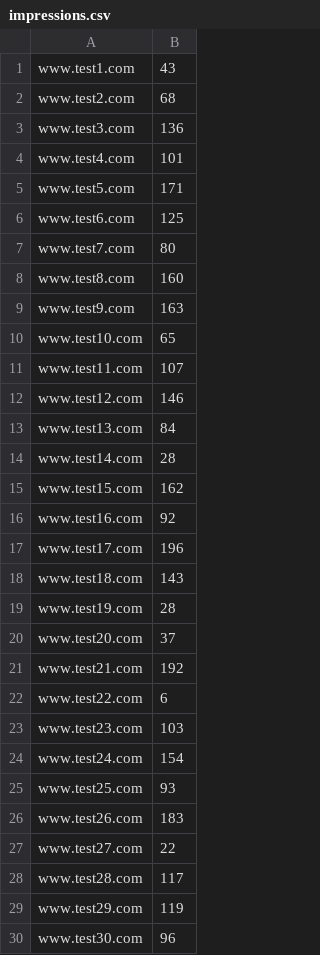
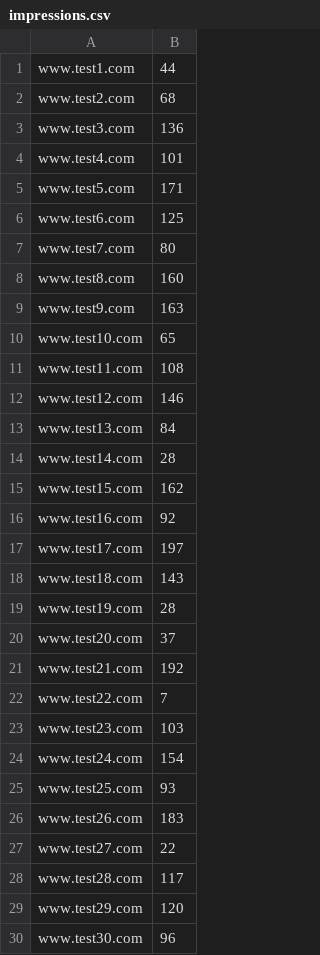
Before and after one commit to OmarHatemSalem/Search_Engine, a CSV file: impressions.csv, drawn as a sheet.

```diff
--- a/impressions.csv
+++ b/impressions.csv
@@ -1,2 +1,2 @@
-www.test1.com,43
+www.test1.com,44
 www.test2.com,68
@@ -10,3 +10,3 @@ www.test9.com,163
 www.test10.com,65
-www.test11.com,107
+www.test11.com,108
 www.test12.com,146
@@ -16,3 +16,3 @@ www.test15.com,162
 www.test16.com,92
-www.test17.com,196
+www.test17.com,197
 www.test18.com,143
@@ -21,3 +21,3 @@ www.test20.com,37
 www.test21.com,192
-www.test22.com,6
+www.test22.com,7
 www.test23.com,103
@@ -28,3 +28,3 @@ www.test27.com,22
 www.test28.com,117
-www.test29.com,119
+www.test29.com,120
 www.test30.com,96
```
Also changed, not shown: clicks.csv, 1 other file.
